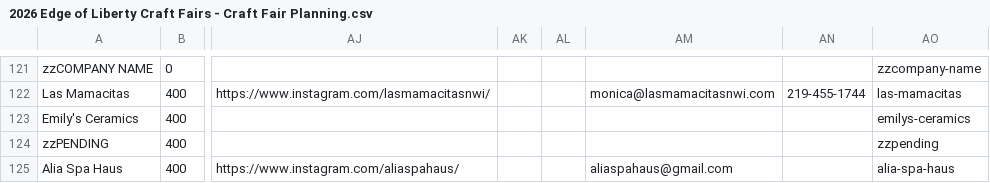
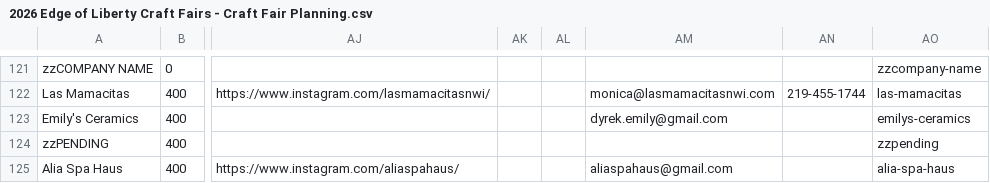
Before and after one commit to edge-of-liberty/edgeofliberty.us, a CSV file: _data/2026 Edge of Liberty Craft Fairs - Craft Fair Planning.csv, drawn as a sheet; only a part is shown, gaps mark what is left out; the diff names each change by its address in the sheet, - before the commit and + after, or states it on an @@ line.

```diff
--- a/_data/2026 Edge of Liberty Craft Fairs - Craft Fair Planning.csv
+++ b/_data/2026 Edge of Liberty Craft Fairs - Craft Fair Planning.csv
-AM123: (empty)
+AM123: dyrek.emily@gmail.com
```
Also changed, not shown: 3 other files.
